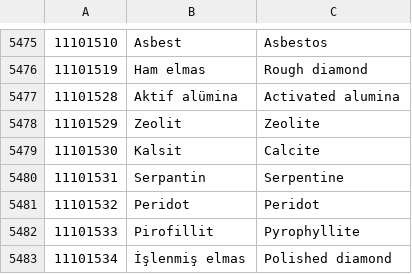
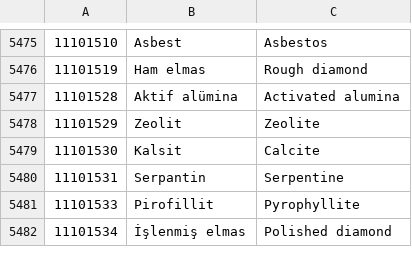
Before and after one commit to ugur-062/supkeys, a TSV file: packages/db/src/seeds/category-translations.curated.tsv, drawn as a sheet; only a part is shown, gaps mark what is left out.

Commit message:
chore(categories): kimliksel 'Peridot' satırı kaldırıldı (çeviri değil)

```diff
--- a/packages/db/src/seeds/category-translations.curated.tsv
+++ b/packages/db/src/seeds/category-translations.curated.tsv
@@ -5480,3 +5480,2 @@
 11101531	Serpantin	Serpentine
-11101532	Peridot	Peridot
 11101533	Pirofillit	Pyrophyllite
```
